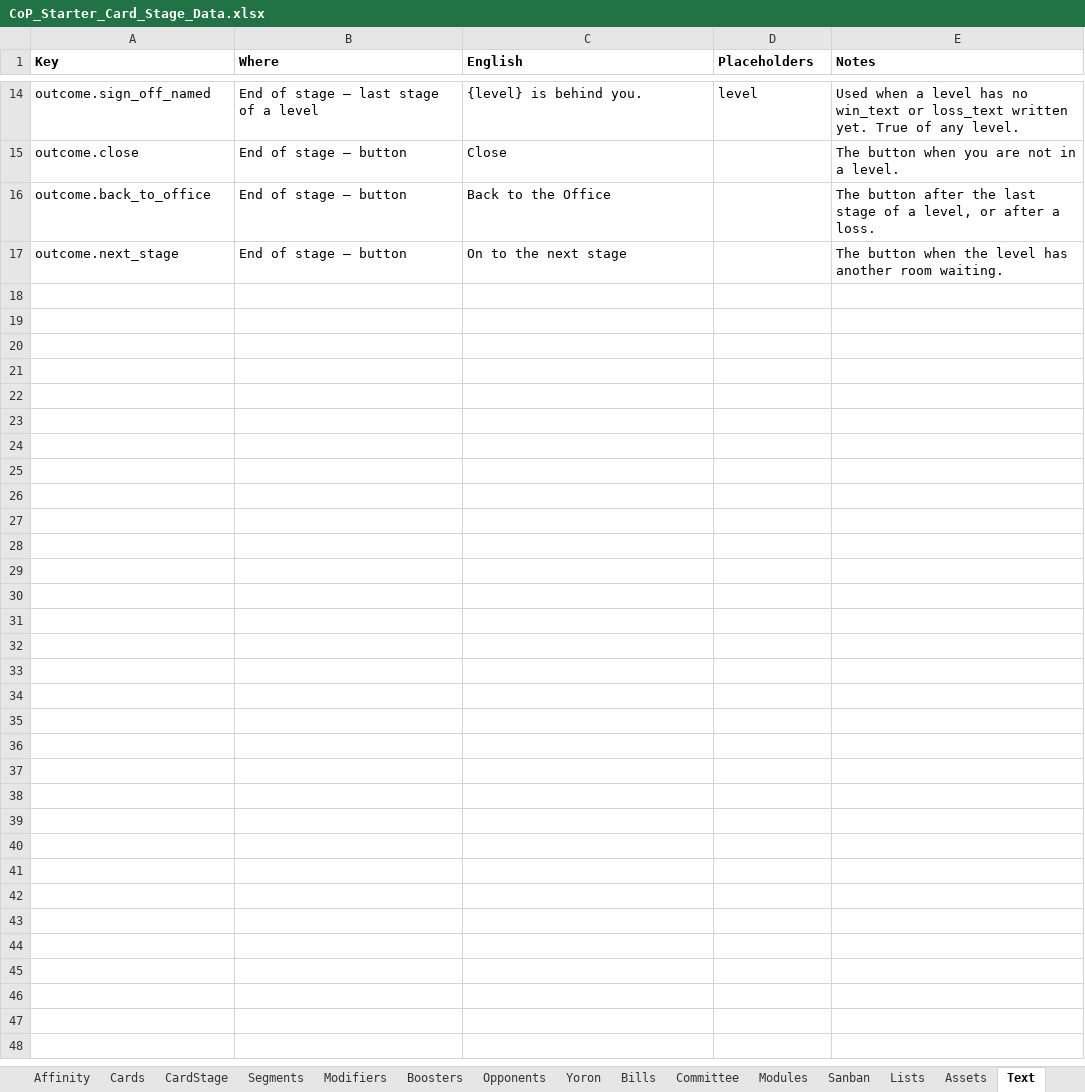
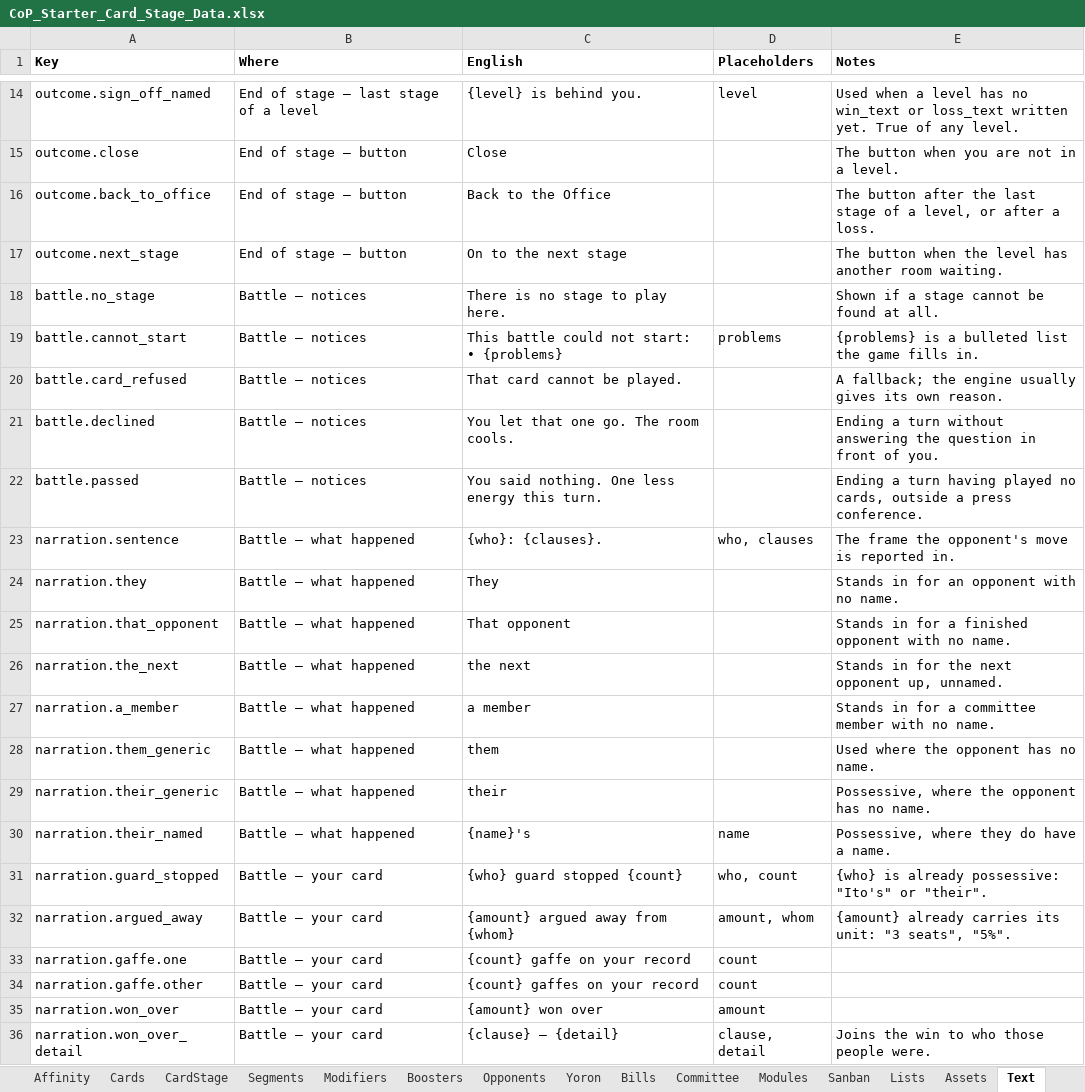
Before and after one commit to Lotusmonogatari/CoP-Deckbuilder, an Excel workbook: design/CoP_Starter_Card_Stage_Data.xlsx, sheet Text, drawn as a sheet; only a part is shown, gaps mark what is left out; values as stored, in another font and other column widths than the file's, no borders; ↵ is a line break in a cell; the diff covers the shown part only; the diff names each change by its address in the sheet, - before the commit and + after, or states it on an @@ line.

```diff
--- a/design/CoP_Starter_Card_Stage_Data.xlsx (sheet Text)
+++ b/design/CoP_Starter_Card_Stage_Data.xlsx (sheet Text)
+row 18: battle.no_stage | Battle — notices | There is no stage to play here. |  | Shown if a stage cannot be found at all.
+row 19: battle.cannot_start | Battle — notices | This battle could not start: ↵ • {problems} | problems | {problems} is a bulleted list the game fills in.
+row 20: battle.card_refused | Battle — notices | That card cannot be played. |  | A fallback; the engine usually gives its own reason.
+row 21: battle.declined | Battle — notices | You let that one go. The room cools. |  | Ending a turn without answering the question in front of you.
+row 22: battle.passed | Battle — notices | You said nothing. One less energy this turn. |  | Ending a turn having played no cards, outside a press conference.
+row 23: narration.sentence | Battle — what happened | {who}: {clauses}. | who, clauses | The frame the opponent's move is reported in.
+row 24: narration.they | Battle — what happened | They |  | Stands in for an opponent with no name.
+row 25: narration.that_opponent | Battle — what happened | That opponent |  | Stands in for a finished opponent with no name.
+row 26: narration.the_next | Battle — what happened | the next |  | Stands in for the next opponent up, unnamed.
+row 27: narration.a_member | Battle — what happened | a member |  | Stands in for a committee member with no name.
+row 28: narration.them_generic | Battle — what happened | them |  | Used where the opponent has no name.
+row 29: narration.their_generic | Battle — what happened | their |  | Possessive, where the opponent has no name.
+row 30: narration.their_named | Battle — what happened | {name}'s | name | Possessive, where they do have a name.
+row 31: narration.guard_stopped | Battle — your card | {who} guard stopped {count} | who, count | {who} is already possessive: "Ito's" or "their".
+row 32: narration.argued_away | Battle — your card | {amount} argued away from {whom} | amount, whom | {amount} already carries its unit: "3 seats", "5%".
+row 33: narration.gaffe.one | Battle — your card | {count} gaffe on your record | count
+row 34: narration.gaffe.other | Battle — your card | {count} gaffes on your record | count
+row 35: narration.won_over | Battle — your card | {amount} won over | amount
+row 36: narration.won_over_detail | Battle — your card | {clause} — {detail} | clause, detail | Joins the win to who those people were.
```
Also changed, not shown: 19 added rows elsewhere in this sheet, 10 other files.
